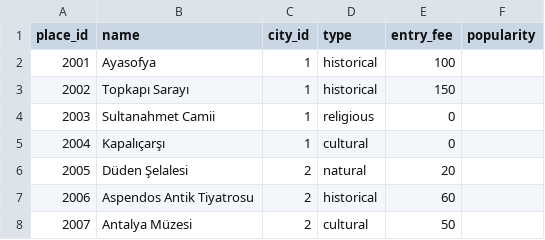
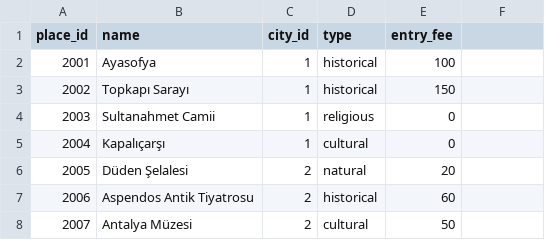
Before and after one commit to Leylaleyn/turizmdata, a CSV file: Turizm2/places.csv, drawn as a sheet; only a part is shown.

Commit message:
Update places.csv

```diff
--- a/Turizm2/places.csv
+++ b/Turizm2/places.csv
@@ -1,2 +1,2 @@
-place_id,name,city_id,type,entry_fee,popularity
+place_id,name,city_id,type,entry_fee
 2001,Ayasofya,1,historical,100
```
